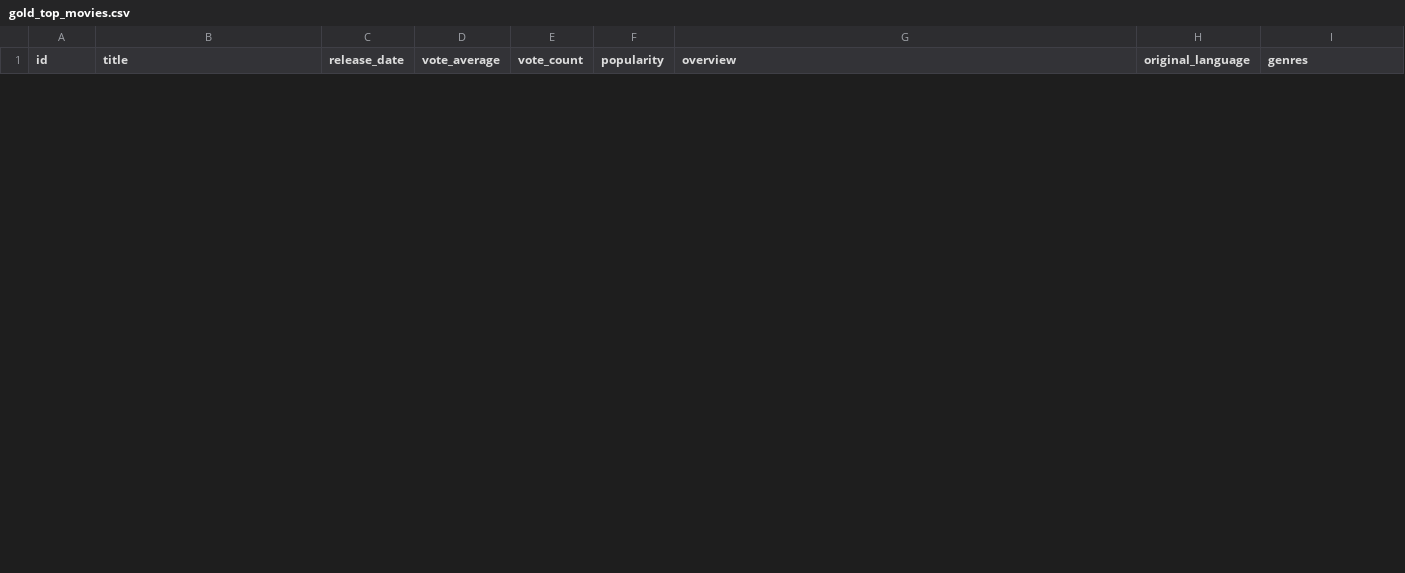
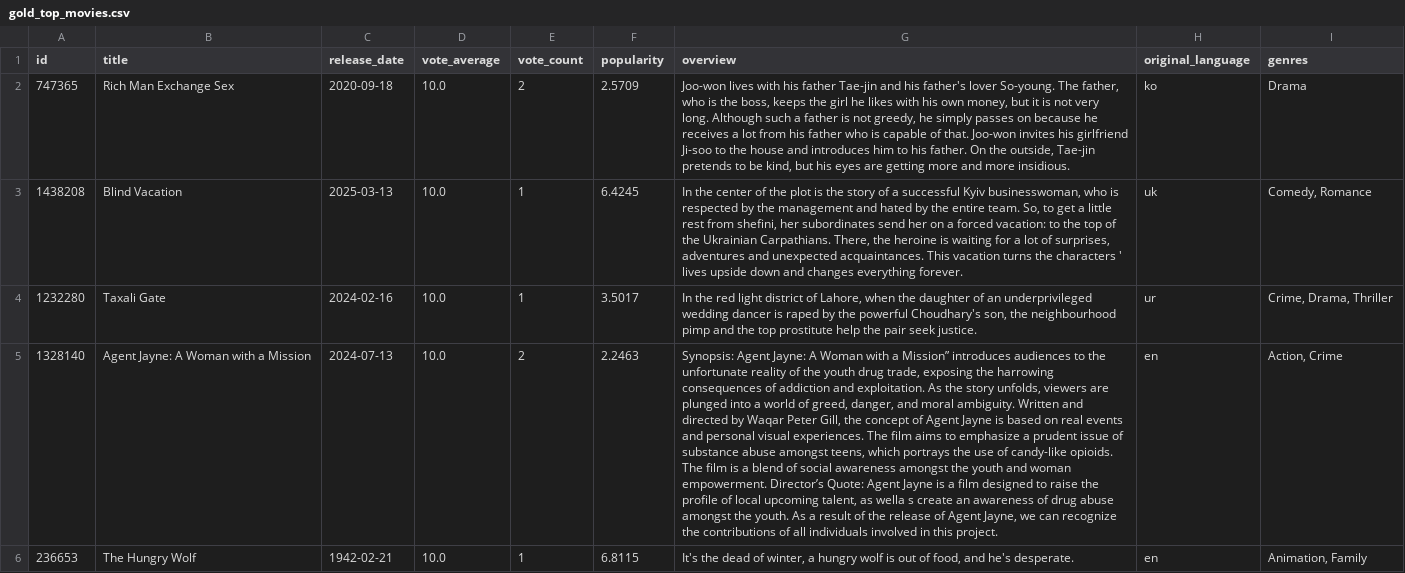
Before and after one commit to ranovoxo/movie-data-pipeline-cloud, a CSV file: src/tableau/hyper_exports/gold_top_movies.csv, drawn as a sheet; only a part is shown; the diff covers the shown part only; the diff names each change by its address in the sheet, - before the commit and + after, or states it on an @@ line.

Commit message:
completed multilabel model training task. Running successfully and outputing models.

```diff
--- a/src/tableau/hyper_exports/gold_top_movies.csv
+++ b/src/tableau/hyper_exports/gold_top_movies.csv
+row 2: 747365 | Rich Man Exchange Sex | 2020-09-18 | 10.0 | 2 | 2.5709 | Joo-won lives with his father Tae-jin and his father's lover So-young. The father, who is the boss, keeps the girl he likes with his own money, but it is not very long. Although such a father is not greedy, he simply passes on because he receives a lot from his father who is capable of that. Joo-won invites his girlfriend Ji-soo to the house and introduces him to his father. On the outside, Tae-jin pretends to be kind, but his eyes are getting more and more insidious. | ko | Drama
+row 3: 1438208 | Blind Vacation | 2025-03-13 | 10.0 | 1 | 6.4245 | In the center of the plot is the story of a successful Kyiv businesswoman, who is respected by the management and hated by the entire team. So, to get a little rest from shefini, her subordinates send her on a forced vacation: to the top of the Ukrainian Carpathians. There, the heroine is waiting for a lot of surprises, adventures and unexpected acquaintances. This vacation turns the characters ' lives upside down and changes everything forever. | uk | Comedy, Romance
+row 4: 1232280 | Taxali Gate | 2024-02-16 | 10.0 | 1 | 3.5017 | In the red light district of Lahore, when the daughter of an underprivileged wedding dancer is raped by the powerful Choudhary's son, the neighbourhood pimp and the top prostitute help the pair seek justice. | ur | Crime, Drama, Thriller
+row 5: 1328140 | Agent Jayne: A Woman with a Mission | 2024-07-13 | 10.0 | 2 | 2.2463 | Synopsis: Agent Jayne: A Woman with a Mission” introduces audiences to the unfortunate reality of the youth drug trade, exposing the harrowing consequences of addiction and exploitation. As the story unfolds, viewers are plunged into a world of greed, danger, and moral ambiguity. Written and directed by Waqar Peter Gill, the concept of Agent Jayne is based on real events and personal visual experiences. The film aims to emphasize a prudent issue of substance abuse amongst teens, which portrays the use of candy-like opioids. The film is a blend of social awareness amongst the youth and woman empowerment. Director’s Quote: Agent Jayne is a film designed to raise the profile of local upcoming talent, as wella s create an awareness of drug abuse amongst the youth. As a result of the release of Agent Jayne, we can recognize the contributions of all individuals involved in this project. | en | Action, Crime
+row 6: 236653 | The Hungry Wolf | 1942-02-21 | 10.0 | 1 | 6.8115 | It's the dead of winter, a hungry wolf is out of food, and he's desperate. | en | Animation, Family
```
Also changed, not shown: 5 added rows and 10 removed rows elsewhere in this file, src/tableau/hyper_exports/avg_rating_by_lang.csv, src/tableau/hyper_exports/yearly_counts.csv, 9 other files.
